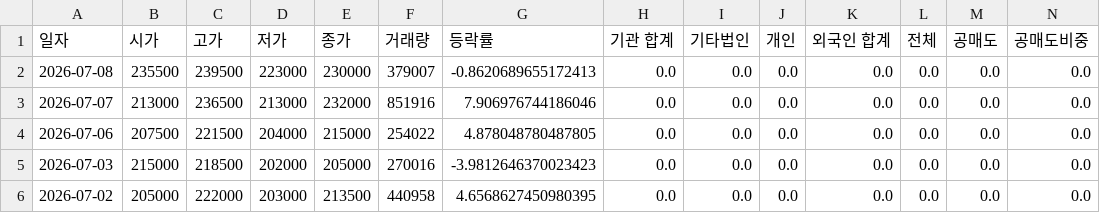
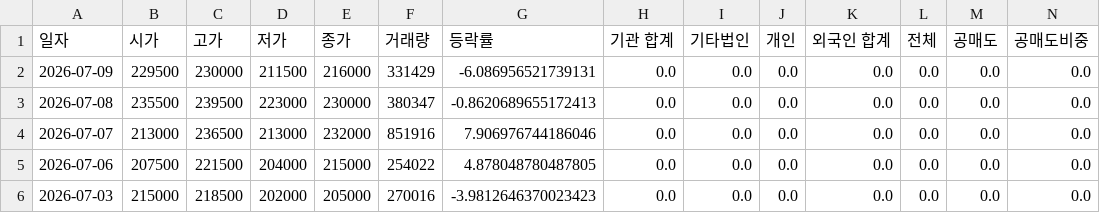
Before and after one commit to ccyun95/Broadcasting_entertainment_game_work, a CSV file: data/HYBE_352820_stock_data.csv, drawn as a sheet; only a part is shown; the shorter side is filled out with more unchanged rows; addresses are those after the commit; rows hold the shown columns only; the diff names each change by its address in the sheet, - before the commit and + after, or states it on an @@ line.

```diff
--- a/data/HYBE_352820_stock_data.csv
+++ b/data/HYBE_352820_stock_data.csv
+row 2: 2026-07-09 | 229500 | 230000 | 211500 | 216000 | 331429 | -6.086956521739131 | 0.0 | 0.0 | 0.0 | 0.0 | 0.0 | 0.0 | 0.0
-F3 (거래량): 379007
+F3 (거래량): 380347
```
Also changed, not shown: data/DearU_376300_stock_data.csv, data/JYP_Ent._035900_stock_data.csv, 6 other files.
